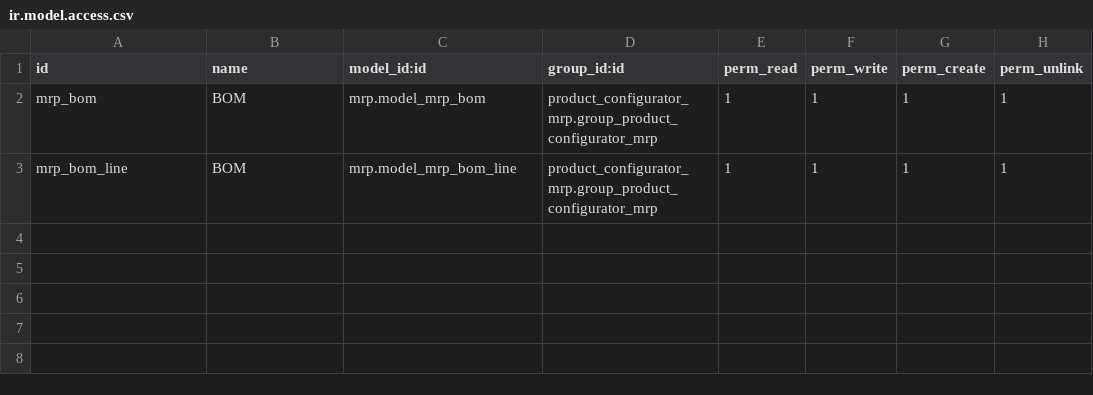
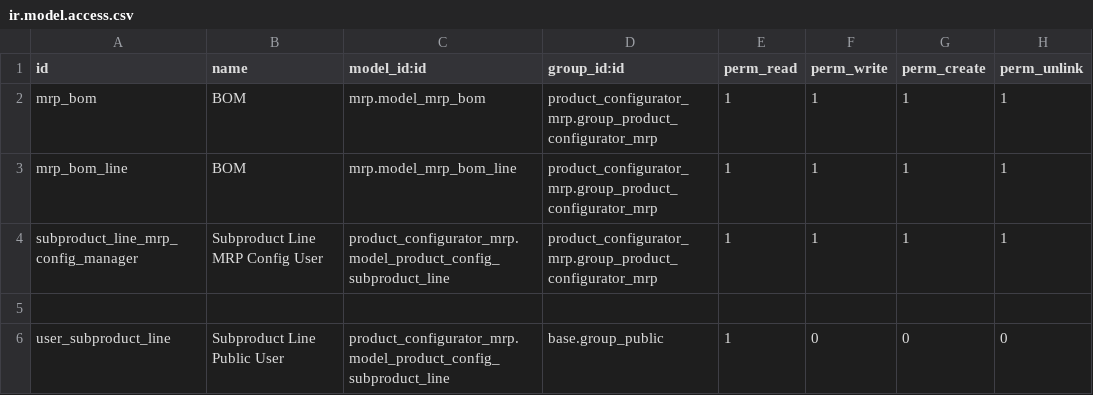
Before and after one commit to aion-tech/product-configurator, a CSV file: product_configurator_mrp/security/ir.model.access.csv, drawn as a sheet.

```diff
--- a/product_configurator_mrp/security/ir.model.access.csv
+++ b/product_configurator_mrp/security/ir.model.access.csv
@@ -3 +3,4 @@ mrp_bom,BOM,mrp.model_mrp_bom,product_configurator_mrp.group_product_configurato
 mrp_bom_line,BOM,mrp.model_mrp_bom_line,product_configurator_mrp.group_product_configurator_mrp,1,1,1,1
+subproduct_line_mrp_config_manager,Subproduct Line MRP Config User,product_configurator_mrp.model_product_config_subproduct_line,product_configurator_mrp.group_product_configurator_mrp,1,1,1,1
+,,,,,,,
+user_subproduct_line,Subproduct Line Public User,product_configurator_mrp.model_product_config_subproduct_line,base.group_public,1,0,0,0
```
Also changed, not shown: 9 other files.
